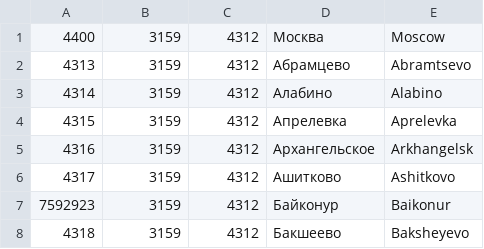
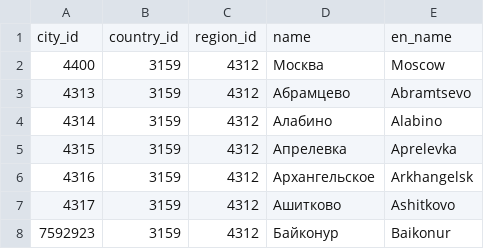
Before and after one commit to webmalc/maxibooking-hotel, a CSV file: src/MBH/Bundle/HotelBundle/Resources/csv/city.csv, drawn as a sheet; only a part is shown; the shorter side is filled out with more unchanged rows.

Commit message:
complete territories translation command

```diff
--- a/src/MBH/Bundle/HotelBundle/Resources/csv/city.csv
+++ b/src/MBH/Bundle/HotelBundle/Resources/csv/city.csv
@@ -1 +1,2 @@
+city_id;country_id;region_id;name;en_name
 4400;3159;4312;Москва;Moscow
```
Also changed, not shown: src/MBH/Bundle/HotelBundle/Resources/csv/region.csv, 4 other files.
